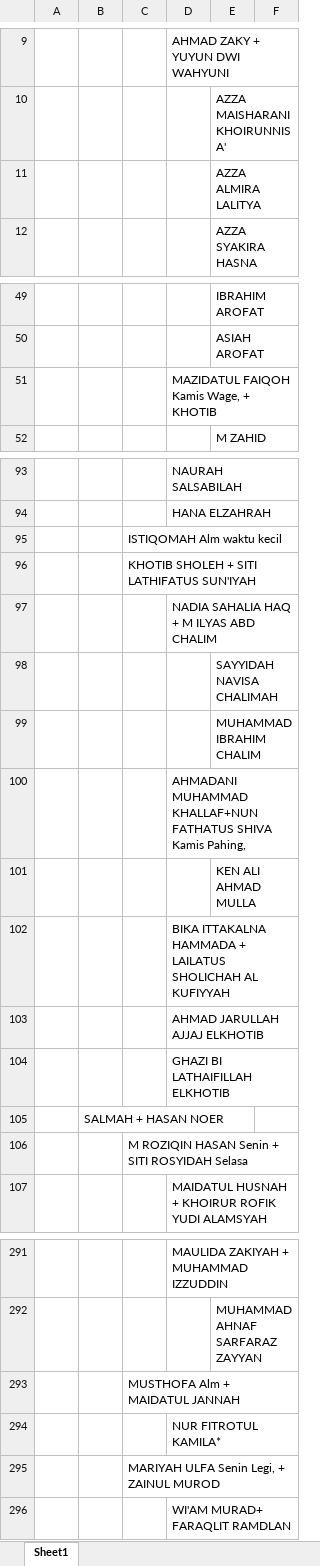
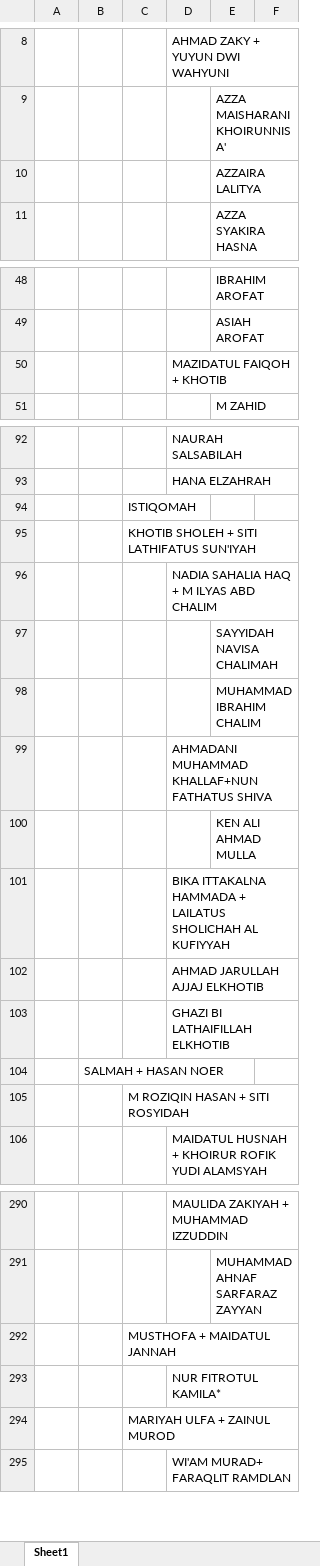
Before and after one commit to danbelajardanbelajar-blip/familyhood.my.id, an Excel workbook: bani muzakki 2.xlsx, sheet Sheet1, drawn as a sheet; only a part is shown, gaps mark what is left out; values as stored, in another font and other column widths than the file's, no borders; addresses are those after the commit; the diff covers the shown part only; the diff names each change by its address in the sheet, - before the commit and + after, or states it on an @@ line.

```diff
--- a/bani muzakki 2.xlsx (sheet Sheet1)
+++ b/bani muzakki 2.xlsx (sheet Sheet1)
-E10: AZZA ALMIRA LALITYA
+E10: AZZAIRA LALITYA
-D50: MAZIDATUL FAIQOH Kamis Wage, + KHOTIB
+D50: MAZIDATUL FAIQOH + KHOTIB
-C94: ISTIQOMAH Alm waktu kecil
+C94: ISTIQOMAH
-D99: …FATHATUS SHIVA Kamis Pahing,
+D99: …FATHATUS SHIVA
-C105: M ROZIQIN HASAN Senin + SITI ROSYIDAH Selasa
+C105: M ROZIQIN HASAN + SITI ROSYIDAH
-C292: MUSTHOFA Alm + MAIDATUL JANNAH
+C292: MUSTHOFA + MAIDATUL JANNAH
-C294: MARIYAH ULFA Senin Legi, + ZAINUL MUROD
+C294: MARIYAH ULFA + ZAINUL MUROD
```
Also changed, not shown: 1 removed row and 31 edited cells elsewhere in this sheet, 2 other files.
